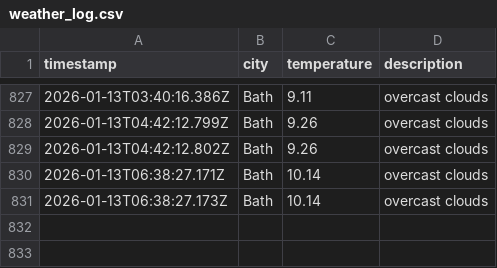
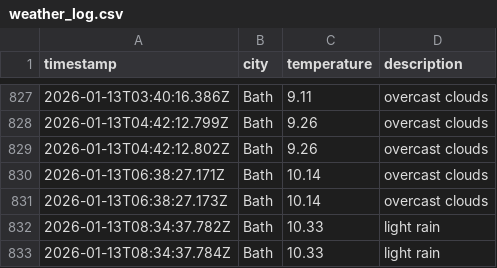
Before and after one commit to MVCRUST/DataOps-weather, a CSV file: data/weather_log.csv, drawn as a sheet; only a part is shown, gaps mark what is left out; the diff names each change by its address in the sheet, - before the commit and + after, or states it on an @@ line.

```diff
--- a/data/weather_log.csv
+++ b/data/weather_log.csv
+row 832: 2026-01-13T08:34:37.782Z | Bath | 10.33 | light rain
+row 833: 2026-01-13T08:34:37.784Z | Bath | 10.33 | light rain
```
Also changed, not shown: 1 other file.
